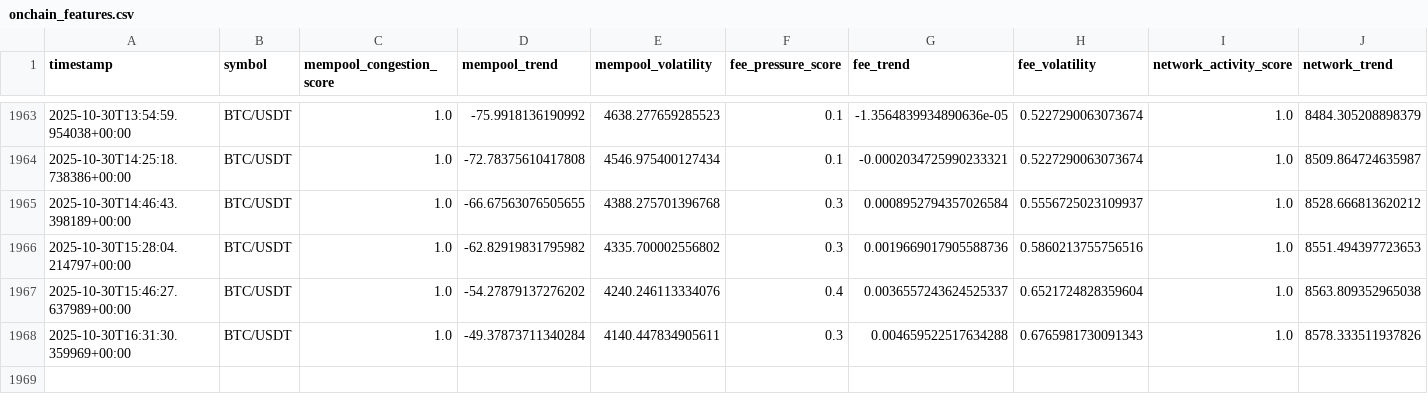
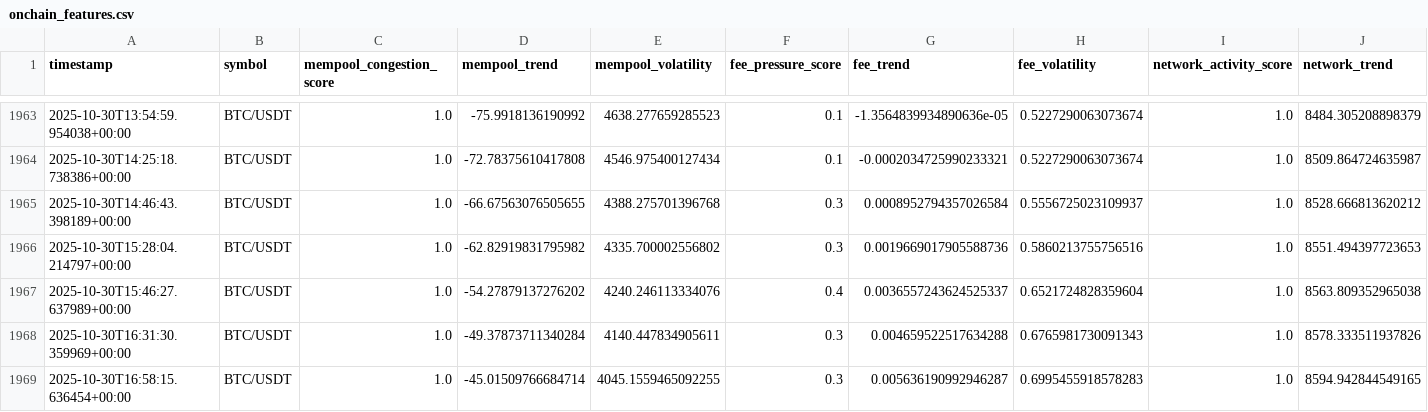
Before and after one commit to tkap243/crypto-signal-analysis, a CSV file: data/processed/onchain_features.csv, drawn as a sheet; only a part is shown, gaps mark what is left out; rows hold the shown columns only; the diff names each change by its address in the sheet, - before the commit and + after, or states it on an @@ line.

```diff
--- a/data/processed/onchain_features.csv
+++ b/data/processed/onchain_features.csv
+row 1969: 2025-10-30T16:58:15.636454+00:00 | BTC/USDT | 1.0 | -45.01509766684714 | 4045.1559465092255 | 0.3 | 0.005636190992946287 | 0.6995455918578283 | 1.0 | 8594.942844549165
```
Also changed, not shown: data/raw/onchain_data.csv, 2 other files.
